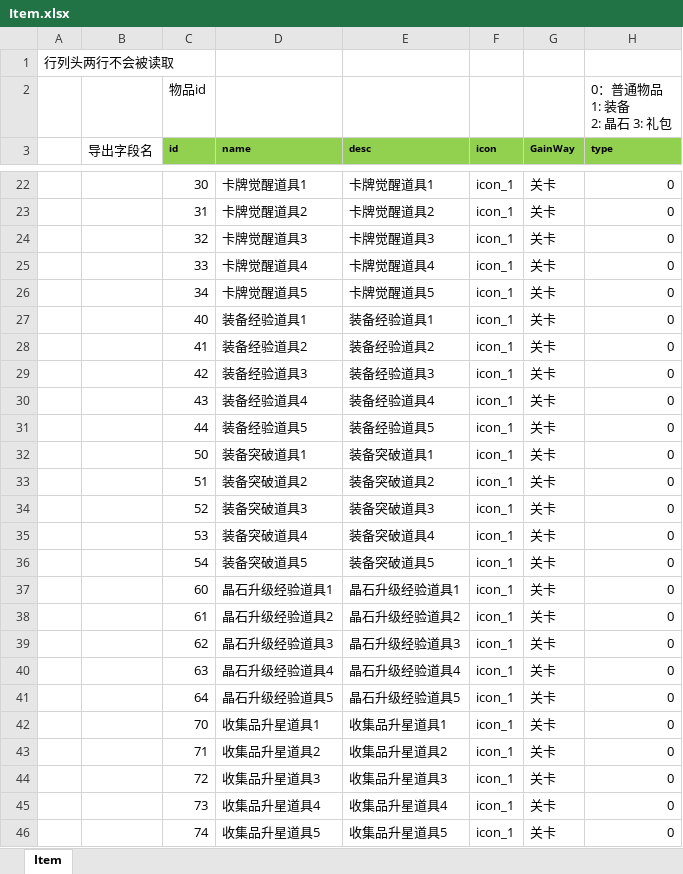
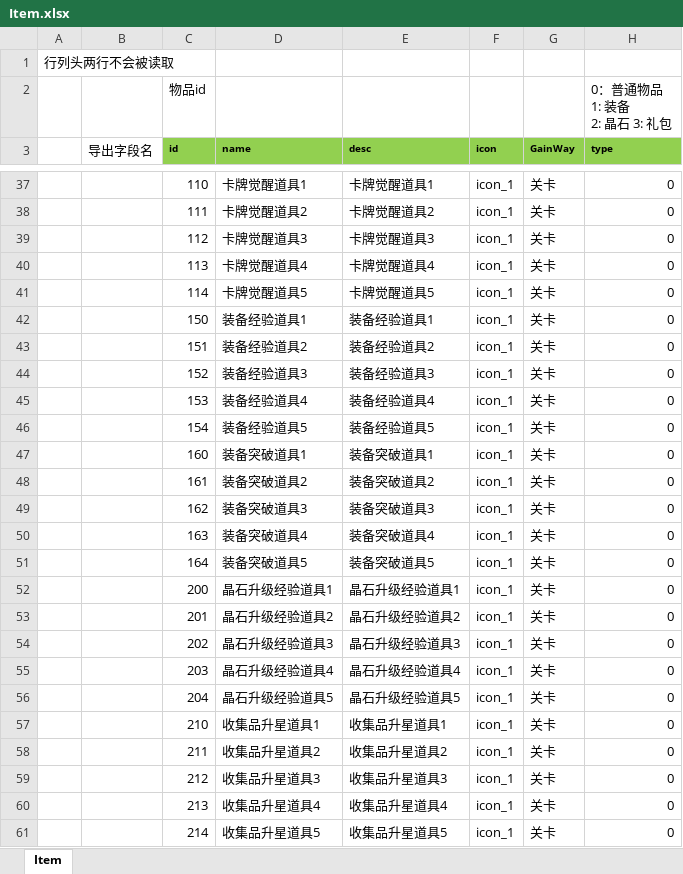
Before and after one commit to east-eden/excel, an Excel workbook: global/Item.xlsx, sheet Item, drawn as a sheet; only a part is shown, gaps mark what is left out; values as stored, in another font and other column widths than the file's, no borders; addresses are those after the commit; the diff covers the shown part only; the diff names each change by its address in the sheet, - before the commit and + after, or states it on an @@ line.

```diff
--- a/global/Item.xlsx (sheet Item)
+++ b/global/Item.xlsx (sheet Item)
-C37 (id): 30
+C37 (id): 110
-C38 (id): 31
+C38 (id): 111
-C39 (id): 32
+C39 (id): 112
-C40 (id): 33
+C40 (id): 113
-C41 (id): 34
+C41 (id): 114
-C42 (id): 40
+C42 (id): 150
-C43 (id): 41
+C43 (id): 151
-C44 (id): 42
+C44 (id): 152
-C45 (id): 43
+C45 (id): 153
-C46 (id): 44
+C46 (id): 154
-C47 (id): 50
+C47 (id): 160
-C48 (id): 51
+C48 (id): 161
-C49 (id): 52
+C49 (id): 162
-C50 (id): 53
+C50 (id): 163
-C51 (id): 54
+C51 (id): 164
-C52 (id): 60
+C52 (id): 200
-C53 (id): 61
+C53 (id): 201
-C54 (id): 62
+C54 (id): 202
-C55 (id): 63
+C55 (id): 203
-C56 (id): 64
+C56 (id): 204
-C57 (id): 70
+C57 (id): 210
-C58 (id): 71
+C58 (id): 211
-C59 (id): 72
+C59 (id): 212
-C60 (id): 73
+C60 (id): 213
-C61 (id): 74
+C61 (id): 214
```
Also changed, not shown: 15 added rows and 40 edited cells elsewhere in this sheet, formulas that keep their value.
